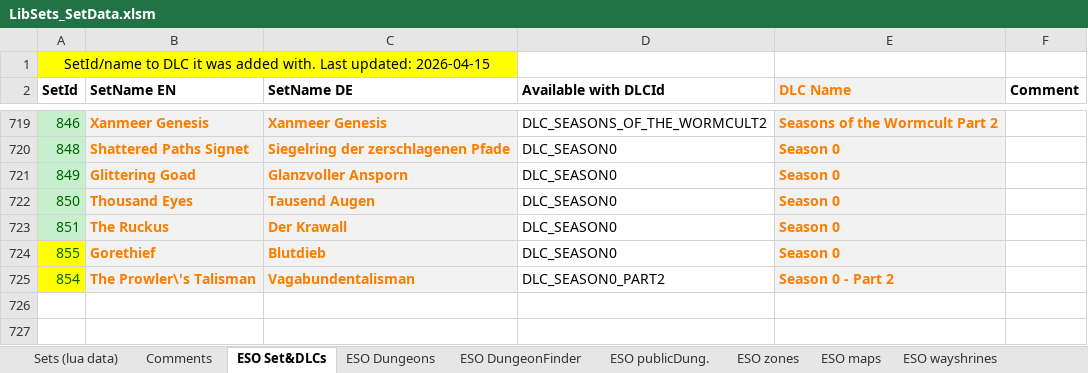
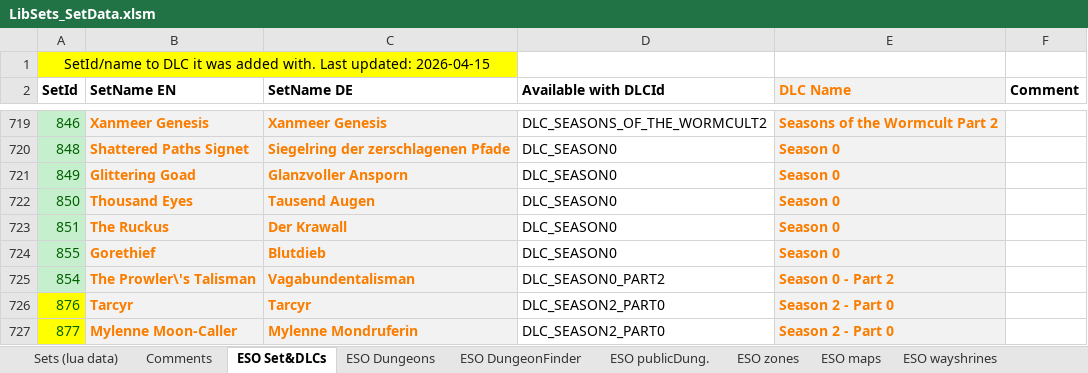
Before and after one commit to Baertram/LibSets, an Excel workbook: LibSets/Data/LibSets_SetData.xlsm, sheet ESO Set&DLCs, drawn as a sheet; only a part is shown, gaps mark what is left out; values as stored, in another font and other column widths than the file's, no borders; the diff names each change by its address in the sheet, - before the commit and + after, or states it on an @@ line.

```diff
--- a/LibSets/Data/LibSets_SetData.xlsm (sheet ESO Set&DLCs)
+++ b/LibSets/Data/LibSets_SetData.xlsm (sheet ESO Set&DLCs)
-A724:A725 fill: #FFFF00
+A724:A725 fill: #C6EFCE
+row 726: 876 | Tarcyr | Tarcyr | DLC_SEASON2_PART0 | Season 2 - Part 0
+row 727: 877 | Mylenne Moon-Caller | Mylenne Mondruferin | DLC_SEASON2_PART0 | Season 2 - Part 0
```
Also changed, not shown: sheet Sets (lua data), 5 other files.
